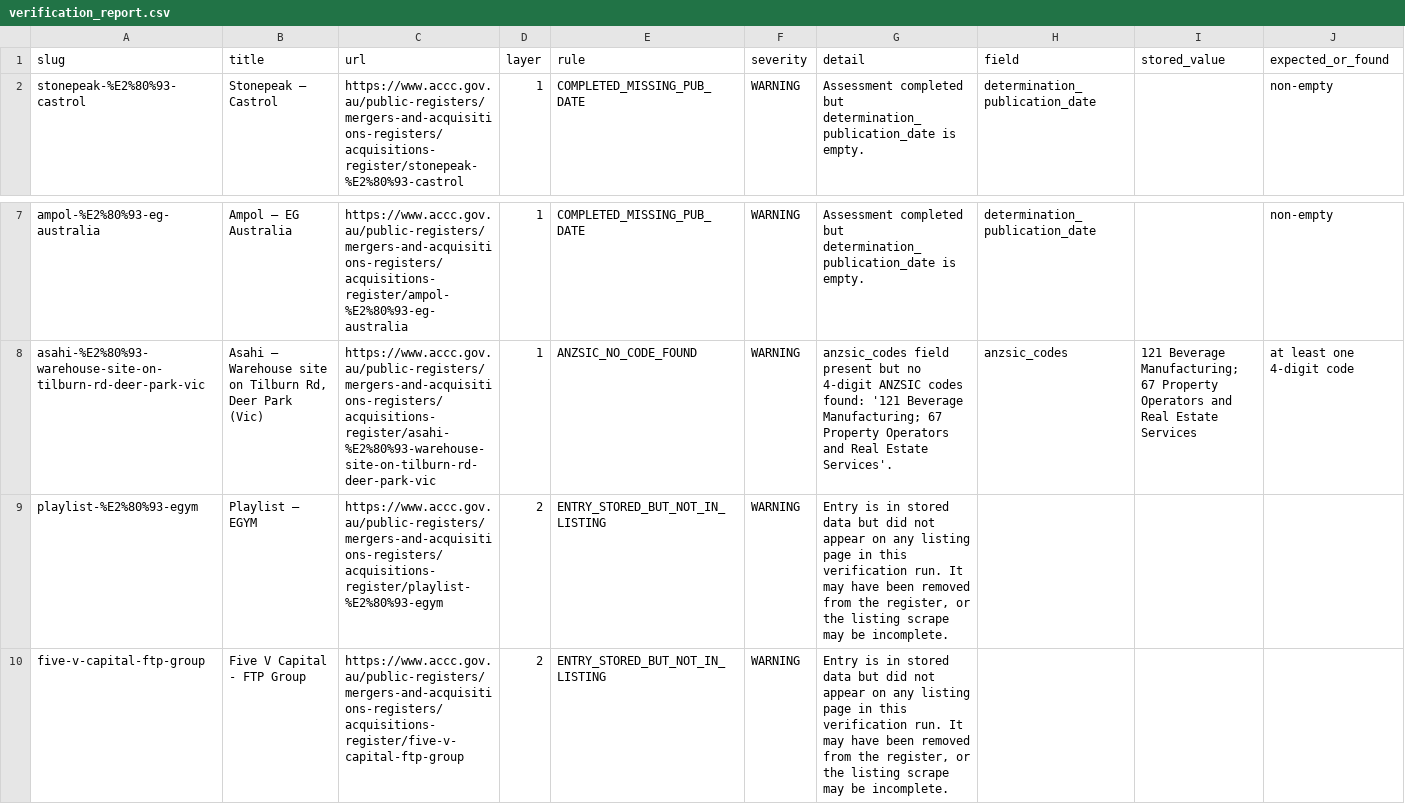
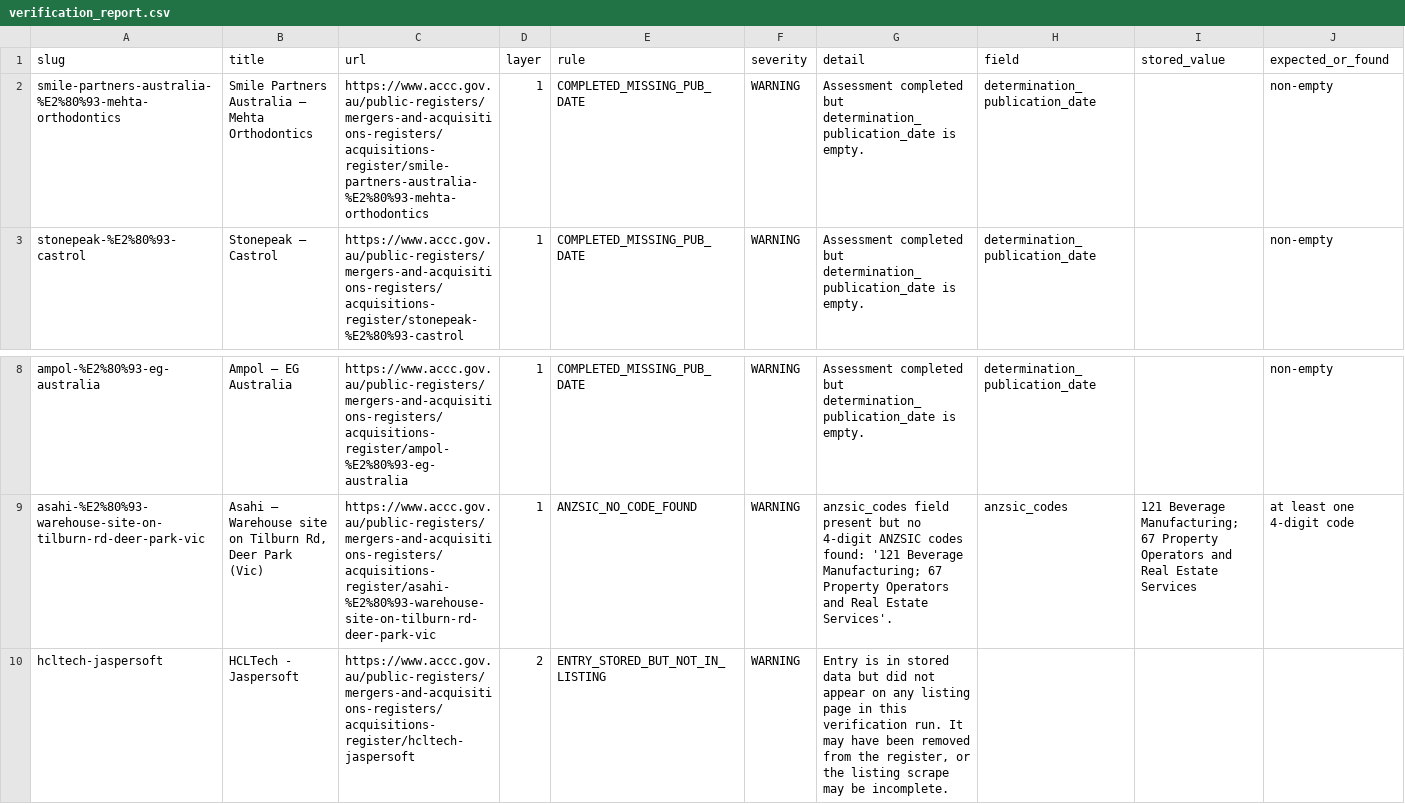
Before and after one commit to Test0112358/notification-check, a CSV file: data/verification_report.csv, drawn as a sheet; only a part is shown, gaps mark what is left out.

```diff
--- a/data/verification_report.csv
+++ b/data/verification_report.csv
@@ -1,2 +1,3 @@
 slug,title,url,layer,rule,severity,detail,field,stored_value,expected_or_found
+smile-partners-australia-%E2%80%93-mehta-orthodontics,Smile Partners Australia – Mehta Orthodontics,https://www.accc.gov.au/public-registers/mergers-and-acquisitions-registers/acquisitions-register/smile-partners-australia-%E2%80%93-mehta-orthodontics,1,COMPLETED_MISSING_PUB_DATE,WARNING,Assessment completed but determination_publication_date is empty.,determination_publication_date,,non-empty
 stonepeak-%E2%80%93-castrol,Stonepeak – Castrol,https://www.accc.gov.au/public-registers/mergers-and-acquisitions-registers/acquisitions-register/stonepeak-%E2%80%93-castrol,1,COMPLETED_MISSING_PUB_DATE,WARNING,Assessment completed but determination_publication_date is empty.,determination_publication_date,,non-empty
@@ -8,3 +9,2 @@ ampol-%E2%80%93-eg-australia,Ampol – EG Australia,https://www.accc.gov.au/publ
 asahi-%E2%80%93-warehouse-site-on-tilburn-rd-deer-park-vic,"Asahi – Warehouse site on Tilburn Rd, Deer Park (Vic)",https://www.accc.gov.au/public-registers/mergers-and-acquisitions-registers/acquisitions-register/asahi-%E2%80%93-warehouse-site-on-tilburn-rd-deer-park-vic,1,ANZSIC_NO_CODE_FOUND,WARNING,anzsic_codes field present but no 4-digit ANZSIC codes found: '121 Beverage Manufacturing; 67 Property Operators and Real Estate Services'.,anzsic_codes,121 Beverage Manufacturing; 67 Property Operators and Real Estate Services,at least one 4-digit code
-playlist-%E2%80%93-egym,Playlist – EGYM,https://www.accc.gov.au/public-registers/mergers-and-acquisitions-registers/acquisitions-register/playlist-%E2%80%93-egym,2,ENTRY_STORED_BUT_NOT_IN_LISTING,WARNING,"Entry is in stored data but did not appear on any listing page in this verification run. It may have been removed from the register, or the listing scrape may be incomplete.",,,
-five-v-capital-ftp-group,Five V Capital - FTP Group,https://www.accc.gov.au/public-registers/mergers-and-acquisitions-registers/acquisitions-register/five-v-capital-ftp-group,2,ENTRY_STORED_BUT_NOT_IN_LISTING,WARNING,"Entry is in stored data but did not appear on any listing page in this verification run. It may have been removed from the register, or the listing scrape may be incomplete.",,,
+hcltech-jaspersoft,HCLTech - Jaspersoft,https://www.accc.gov.au/public-registers/mergers-and-acquisitions-registers/acquisitions-register/hcltech-jaspersoft,2,ENTRY_STORED_BUT_NOT_IN_LISTING,WARNING,"Entry is in stored data but did not appear on any listing page in this verification run. It may have been removed from the register, or the listing scrape may be incomplete.",,,
```
Also changed, not shown: 2 other files.
